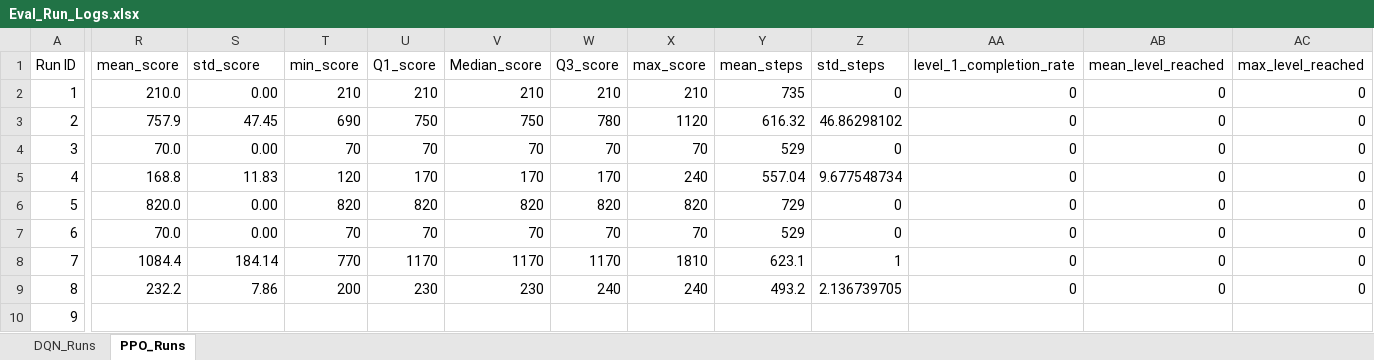
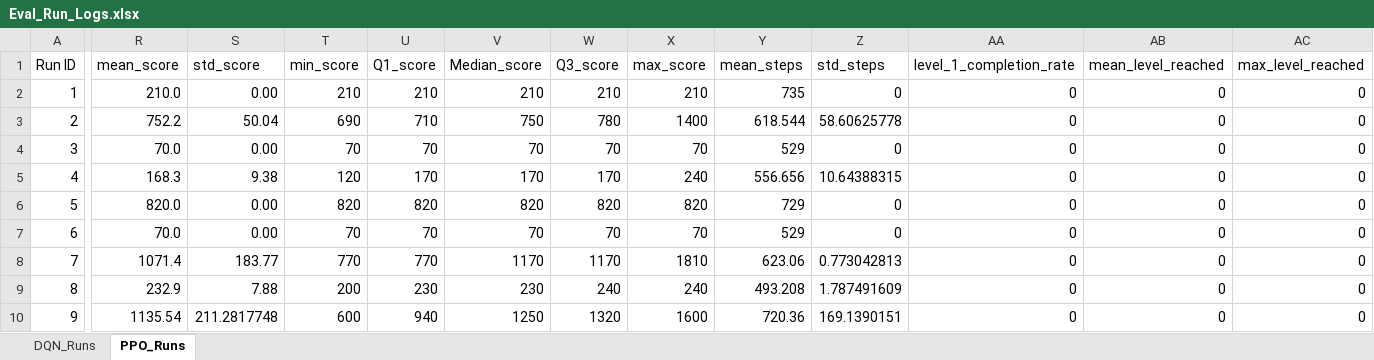
Before and after one commit to davisalexanderc/DeepRL-MsPacman, an Excel workbook: Eval_Run_Logs.xlsx, sheet PPO_Runs, drawn as a sheet; only a part is shown, gaps mark what is left out; values as stored, in another font and other column widths than the file's, no borders; conditional formats not drawn; the diff covers the shown part only; the diff names each change by its address in the sheet, - before the commit and + after, or states it on an @@ line.

```diff
--- a/Eval_Run_Logs.xlsx (sheet PPO_Runs)
+++ b/Eval_Run_Logs.xlsx (sheet PPO_Runs)
-R3 (mean_score): 757.9
+R3 (mean_score): 752.2
-S3 (std_score): 47.45
+S3 (std_score): 50.04
-U3 (Q1_score): 750
+U3 (Q1_score): 710
-X3 (max_score): 1120
+X3 (max_score): 1400
-Y3 (mean_steps): 616.32
+Y3 (mean_steps): 618.544
-Z3 (std_steps): 46.86298102
+Z3 (std_steps): 58.60625778
-R5 (mean_score): 168.8
+R5 (mean_score): 168.3
-S5 (std_score): 11.83
+S5 (std_score): 9.38
-Y5 (mean_steps): 557.04
+Y5 (mean_steps): 556.656
-Z5 (std_steps): 9.677548734
+Z5 (std_steps): 10.64388315
-R8 (mean_score): 1084.4
+R8 (mean_score): 1071.4
-S8 (std_score): 184.14
+S8 (std_score): 183.77
-U8 (Q1_score): 1170
+U8 (Q1_score): 770
-Y8 (mean_steps): 623.1
+Y8 (mean_steps): 623.06
-Z8 (std_steps): 1
+Z8 (std_steps): 0.773042813
-R9 (mean_score): 232.2
+R9 (mean_score): 232.9
-S9 (std_score): 7.86
+S9 (std_score): 7.88
-Y9 (mean_steps): 493.2
+Y9 (mean_steps): 493.208
-Z9 (std_steps): 2.136739705
+Z9 (std_steps): 1.787491609
-R10 (mean_score): (empty)
+R10 (mean_score): 1135.54
-S10 (std_score): (empty)
+S10 (std_score): 211.2817748
-T10 (min_score): (empty)
+T10 (min_score): 600
-U10 (Q1_score): (empty)
+U10 (Q1_score): 940
-V10 (Median_score): (empty)
+V10 (Median_score): 1250
-W10 (Q3_score): (empty)
+W10 (Q3_score): 1320
-X10 (max_score): (empty)
+X10 (max_score): 1600
-Y10 (mean_steps): (empty)
+Y10 (mean_steps): 720.36
-Z10 (std_steps): (empty)
+Z10 (std_steps): 169.1390151
-AA10 (level_1_completion_rate): (empty)
+AA10 (level_1_completion_rate): 0
-AB10 (mean_level_reached): (empty)
+AB10 (mean_level_reached): 0
-AC10 (max_level_reached): (empty)
+AC10 (max_level_reached): 0
```
Also changed, not shown: 1 added row, 1 removed row and 12 edited cells elsewhere in this sheet, sheet DQN_Runs, 1 other file.
